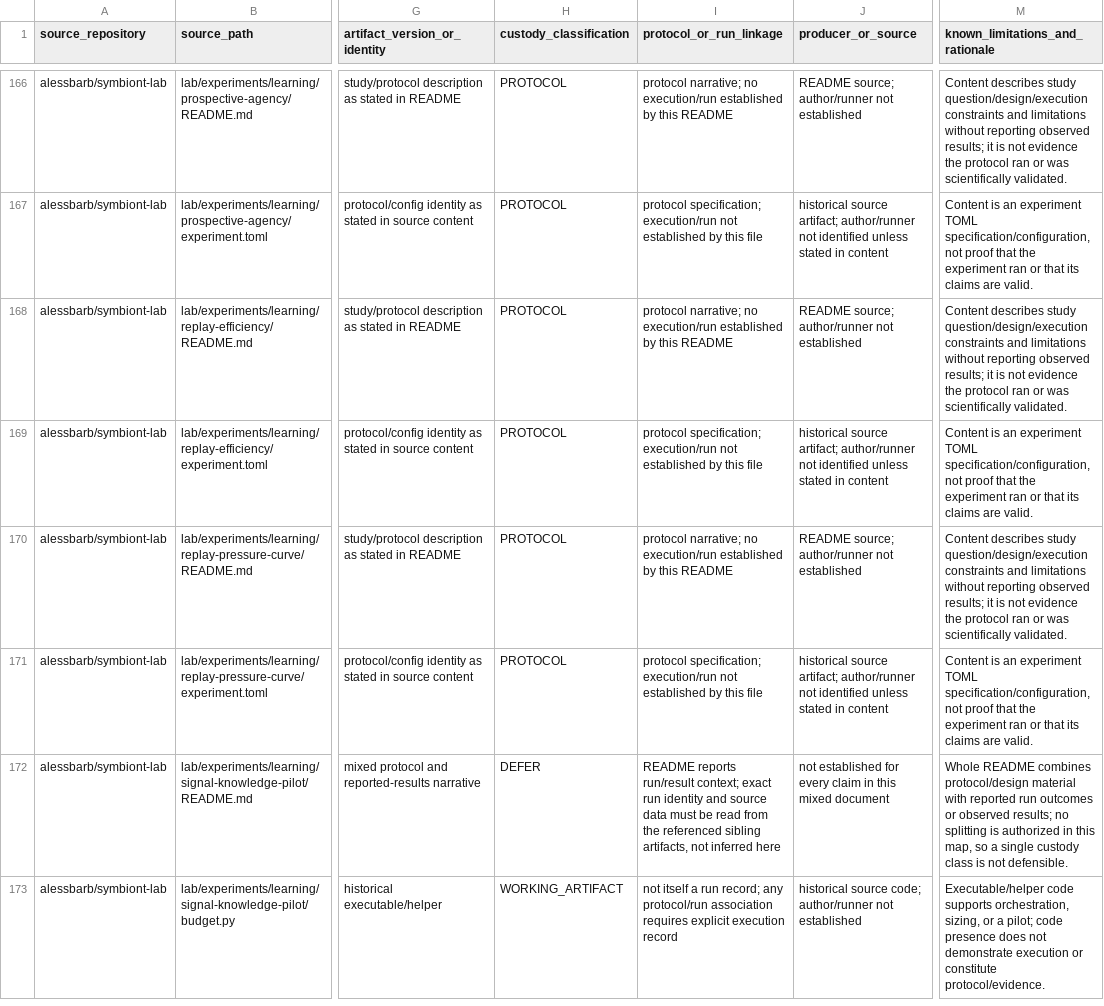
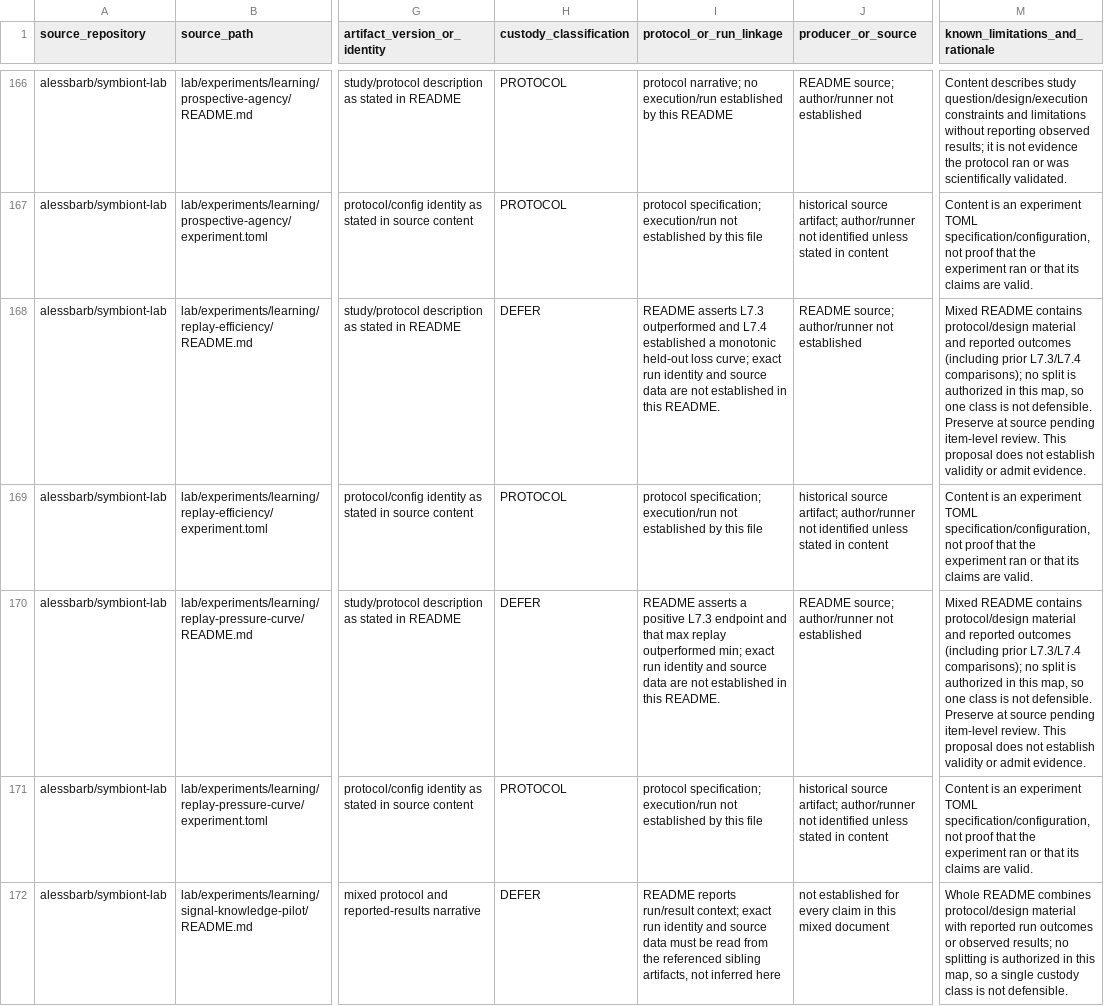
Before and after one commit to biopeia/lab, a TSV file: migration/custody-review-learning-perception-80d372a.tsv, drawn as a sheet; only a part is shown, gaps mark what is left out; the shorter side is filled out with more unchanged rows; the diff names each change by its address in the sheet, - before the commit and + after, or states it on an @@ line.

Commit message:
docs(lab): defer mixed replay README custody

```diff
--- a/migration/custody-review-learning-perception-80d372a.tsv
+++ b/migration/custody-review-learning-perception-80d372a.tsv
-H168 (custody_classification): PROTOCOL
+H168 (custody_classification): DEFER
-I168 (protocol_or_run_linkage): protocol narrative; no execution/run established by this README
+I168 (protocol_or_run_linkage): README asserts L7.3 outperformed and L7.4 established a monotonic held-out loss curve; exact run identity and source data are not established in this README.
-M168 (known_limitations_and_rationale): Content describes study question/design/execution constraints and limitations without reporting observed results; it is not evidence the protocol ran or was scientifically validated.
+M168 (known_limitations_and_rationale): Mixed README contains protocol/design material and reported outcomes (including prior L7.3/L7.4 comparisons); no split is authorized in this map, so one class is not defensible. Preserve at source pending item-level review. This proposal does not establish validity or admit evidence.
-H170 (custody_classification): PROTOCOL
+H170 (custody_classification): DEFER
-I170 (protocol_or_run_linkage): protocol narrative; no execution/run established by this README
+I170 (protocol_or_run_linkage): README asserts a positive L7.3 endpoint and that max replay outperformed min; exact run identity and source data are not established in this README.
-M170 (known_limitations_and_rationale): Content describes study question/design/execution constraints and limitations without reporting observed results; it is not evidence the protocol ran or was scientifically validated.
+M170 (known_limitations_and_rationale): Mixed README contains protocol/design material and reported outcomes (including prior L7.3/L7.4 comparisons); no split is authorized in this map, so one class is not defensible. Preserve at source pending item-level review. This proposal does not establish validity or admit evidence.
```
